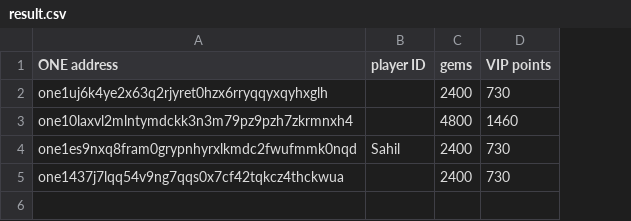
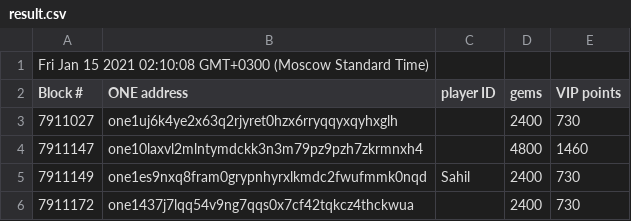
Before and after one commit to hypnagonia/animoca-list, a CSV file: result.csv, drawn as a sheet; addresses are those after the commit; the diff names each change by its address in the sheet, - before the commit and + after, or states it on an @@ line.

```diff
--- a/result.csv
+++ b/result.csv
+column A (Block #), rows 3-6: 7911027 | 7911147 | 7911149 | 7911172
+row 1: Fri Jan 15 2021 02:10:08 GMT+0300 (Moscow Standard Time)
```
Also changed, not shown: 1 other file.
